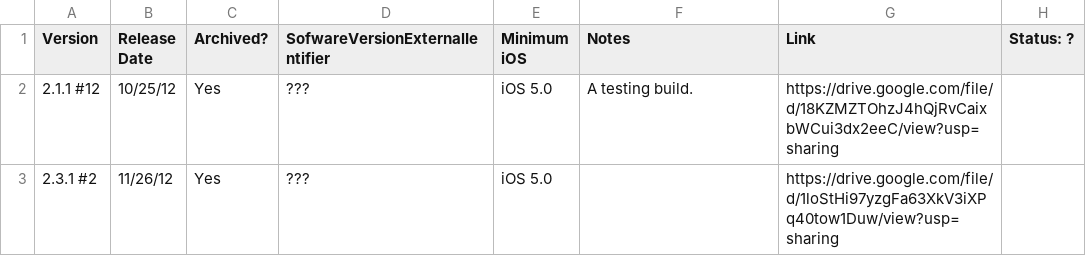
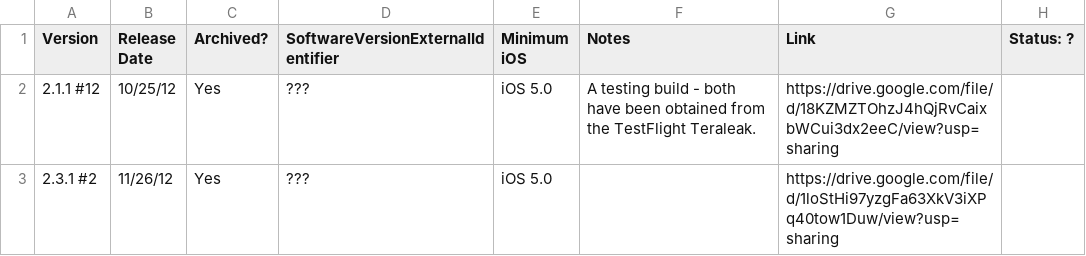
Before and after one commit to Yakov5776/ultimaterobloxmobilearchive, a CSV file: csv/Internal.csv, drawn as a sheet.

```diff
--- a/csv/Internal.csv
+++ b/csv/Internal.csv
@@ -1,3 +1,3 @@
-Version,Release Date,Archived?,SofwareVersionExternalIentifier,Minimum iOS,Notes,Link,Status: ?
-2.1.1 #12,10/25/12,Yes,???,iOS 5.0,A testing build.,https://drive.google.com/file/d/18KZMZTOhzJ4hQjRvCaixbWCui3dx2eeC/view?usp=sharing,
+Version,Release Date,Archived?,SoftwareVersionExternalIdentifier,Minimum iOS,Notes,Link,Status: ?
+2.1.1 #12,10/25/12,Yes,???,iOS 5.0,A testing build - both have been obtained from the TestFlight Teraleak.,https://drive.google.com/file/d/18KZMZTOhzJ4hQjRvCaixbWCui3dx2eeC/view?usp=sharing,
 2.3.1 #2,11/26/12,Yes,???,iOS 5.0,,https://drive.google.com/file/d/1loStHi97yzgFa63XkV3iXPq40tow1Duw/view?usp=sharing,
```
Also changed, not shown: csv/Developer.csv, csv/HangOutinaDiscoandChat.csv, 4 other files.
